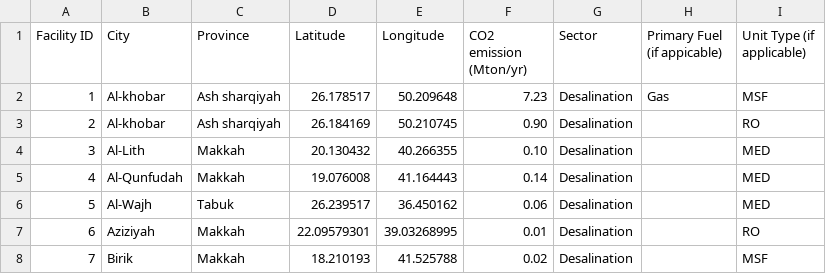
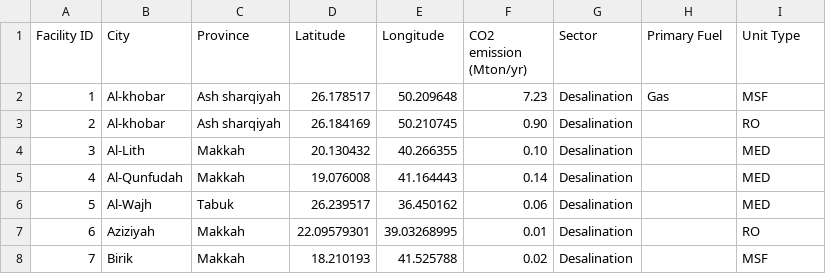
Before and after one commit to shaikhon/co2, a CSV file: data/desalination.csv, drawn as a sheet; only a part is shown.

```diff
--- a/data/desalination.csv
+++ b/data/desalination.csv
@@ -1,2 +1,2 @@
-Facility ID,City,Province,Latitude,Longitude,CO2 emission (Mton/yr),Sector,Primary Fuel (if appicable),Unit Type (if applicable)
+Facility ID,City,Province,Latitude,Longitude,CO2 emission (Mton/yr),Sector,Primary Fuel,Unit Type
 1,Al-khobar,Ash sharqiyah,26.178517,50.209648,7.23,Desalination,Gas,MSF
```
Also changed, not shown: 1 other file.
